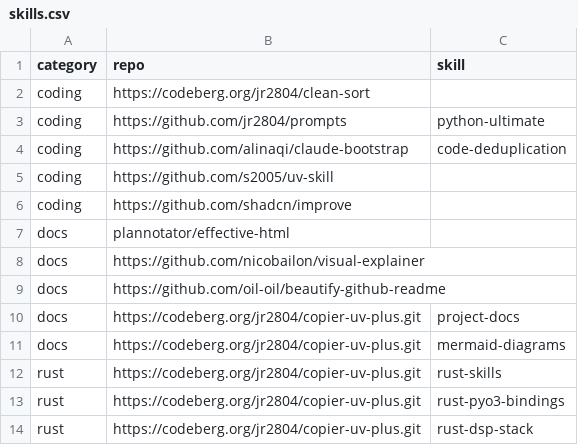
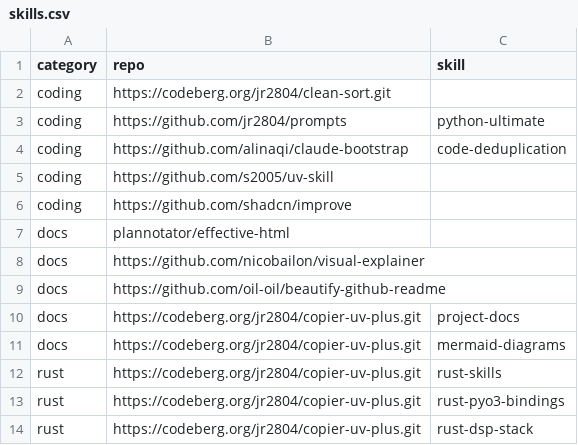
Before and after one commit to jr2804/xcorr-signals, a CSV file: .config/mise/data/skills.csv, drawn as a sheet.

Commit message:
🔧 chore(mise): update clean-sort repo URL to include .git suffix

```diff
--- a/.config/mise/data/skills.csv
+++ b/.config/mise/data/skills.csv
@@ -1,3 +1,3 @@
 category,repo,skill
-coding,https://codeberg.org/jr2804/clean-sort,
+coding,https://codeberg.org/jr2804/clean-sort.git,
 coding,https://github.com/jr2804/prompts,python-ultimate
```
